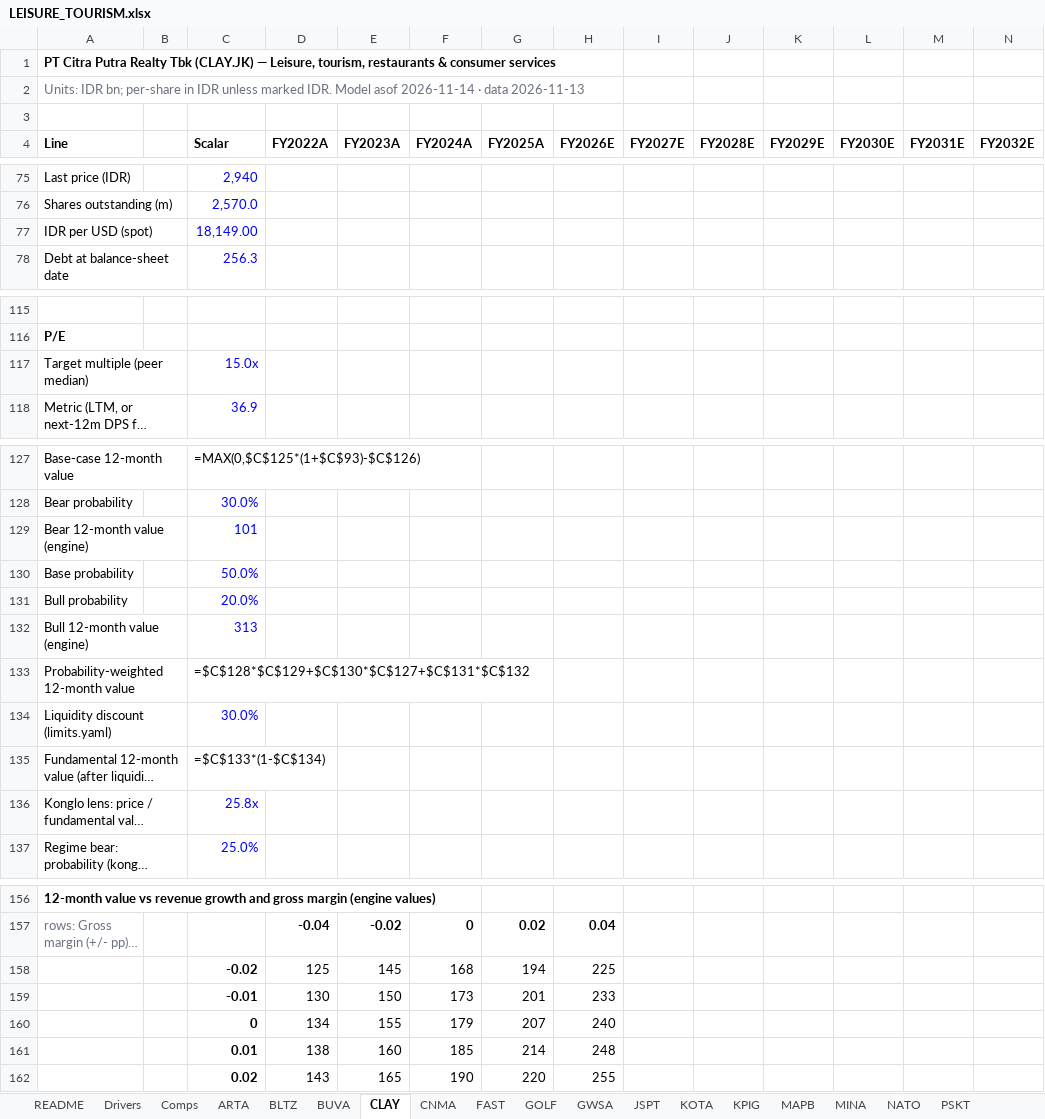
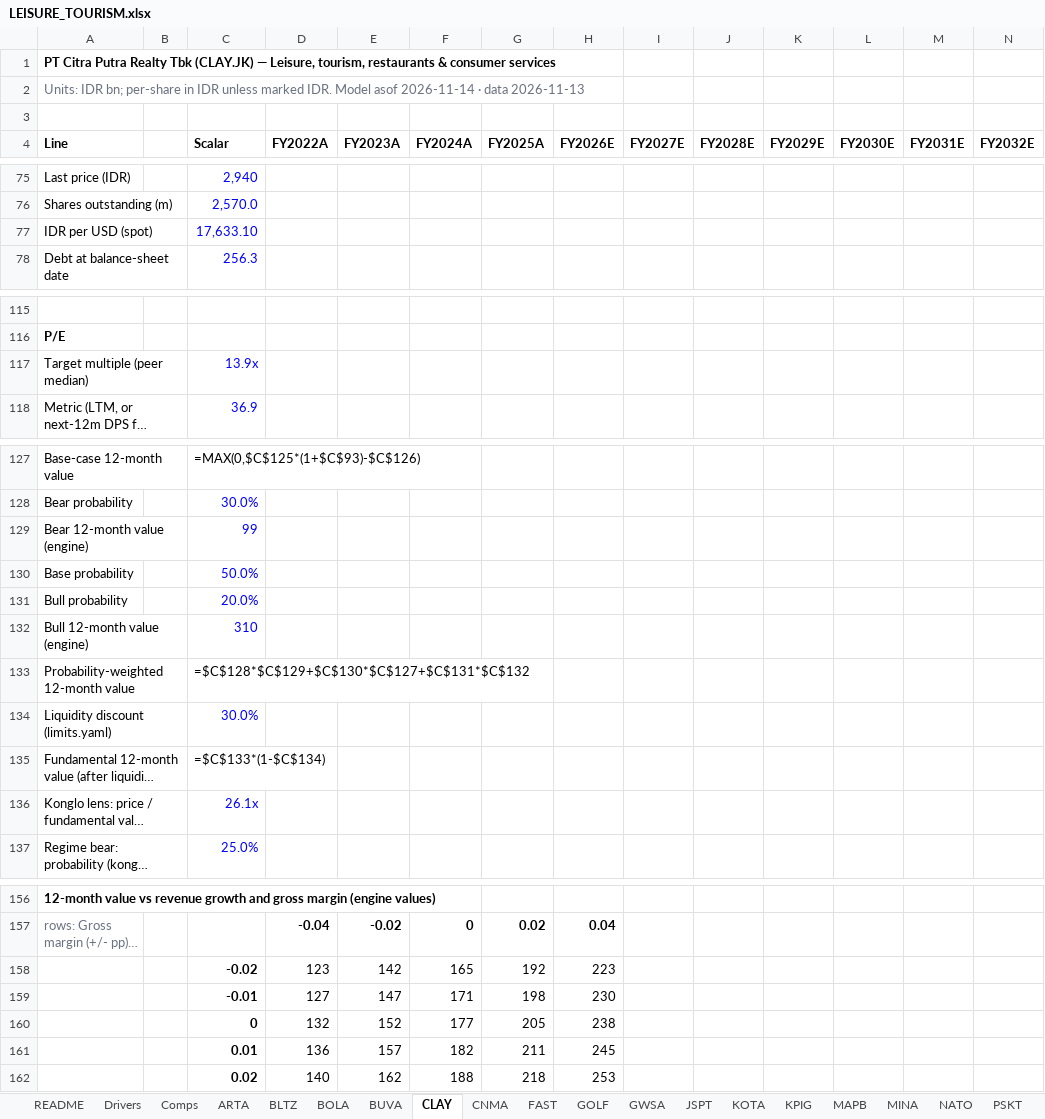
Before and after one commit to snipekick/sixsouth-dashboard, an Excel workbook: models/LEISURE_TOURISM.xlsx, sheet CLAY, drawn as a sheet; only a part is shown, gaps mark what is left out; long unchanged cells end in …; values as stored, in another font and other column widths than the file's, no borders; formulas without a stored value are shown as written; removed rows and columns are numbered as before the commit, all else as after; rows hold the shown columns only; the diff names each change by its address in the sheet, - before the commit and + after, or states it on an @@ line.

```diff
--- a/models/LEISURE_TOURISM.xlsx (sheet CLAY)
+++ b/models/LEISURE_TOURISM.xlsx (sheet CLAY)
+sheet tab: BOLA
-C77 (Scalar): 18,149.00
+C77 (Scalar): 17,633.10
-C117 (Scalar): 15.0x
+C117 (Scalar): 13.9x
-C129 (Scalar): 101
+C129 (Scalar): 99
-C132 (Scalar): 313
+C132 (Scalar): 310
-C136 (Scalar): 25.8x
+C136 (Scalar): 26.1x
-row 158:  |  | -0.02 | 125 | 145 | 168 | 194 | 225
-row 159:  |  | -0.01 | 130 | 150 | 173 | 201 | 233
-row 160:  |  | 0 | 134 | 155 | 179 | 207 | 240
-row 161:  |  | 0.01 | 138 | 160 | 185 | 214 | 248
-row 162:  |  | 0.02 | 143 | 165 | 190 | 220 | 255
+row 158:  |  | -0.02 | 123 | 142 | 165 | 192 | 223
+row 159:  |  | -0.01 | 127 | 147 | 171 | 198 | 230
+row 160:  |  | 0 | 132 | 152 | 177 | 205 | 238
+row 161:  |  | 0.01 | 136 | 157 | 182 | 211 | 245
+row 162:  |  | 0.02 | 140 | 162 | 188 | 218 | 253
```
Also changed, not shown: sheet GWSA, sheet KOTA, sheet Comps, sheet GOLF, sheet README, sheet Drivers, 11 more sheets, other sheet tabs, models/PLANTATIONS.xlsx, 25 other files.
